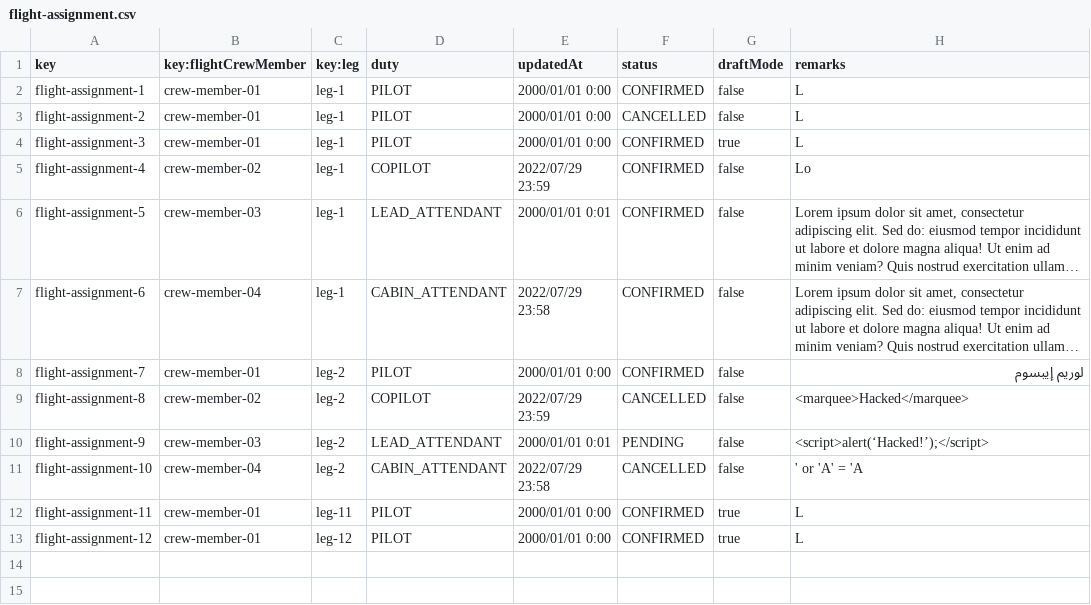
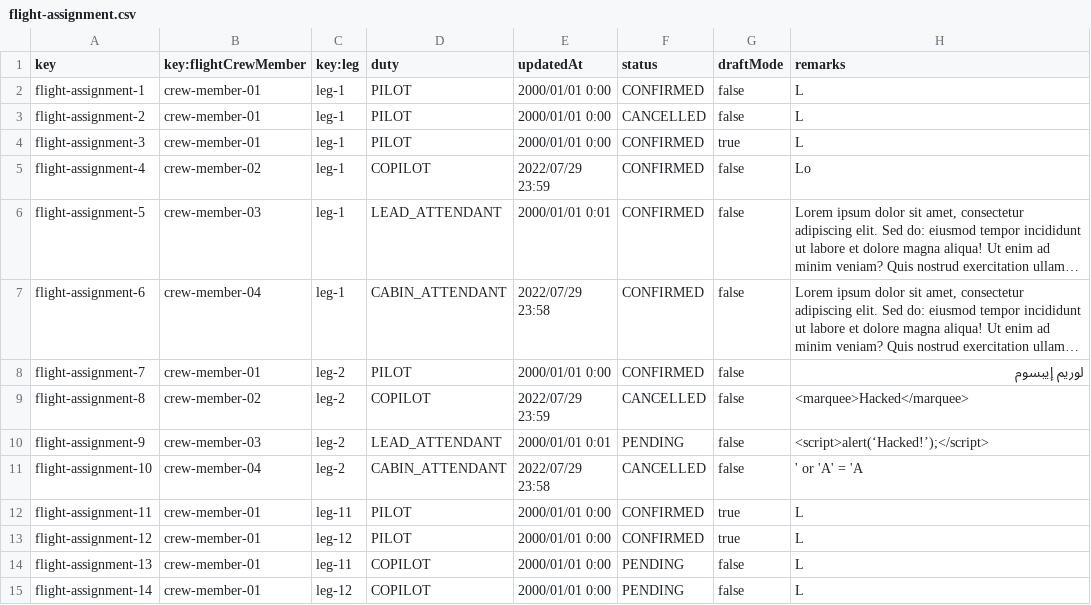
Before and after one commit to Emilio-115/DP2-Acme-ANS, a CSV file: src/main/resources/WEB-INF/data/sample/flight-assignment.csv, drawn as a sheet; long unchanged cells end in ….

Commit message:
test: :white_check_mark: Add flight assignment tests

```diff
--- a/src/main/resources/WEB-INF/data/sample/flight-assignment.csv
+++ b/src/main/resources/WEB-INF/data/sample/flight-assignment.csv
@@ -13 +13,3 @@ flight-assignment-11,crew-member-01,leg-11,PILOT,2000/01/01 0:00,CONFIRMED,true,
 flight-assignment-12,crew-member-01,leg-12,PILOT,2000/01/01 0:00,CONFIRMED,true,L
+flight-assignment-13,crew-member-01,leg-11,COPILOT,2000/01/01 0:00,PENDING,false,L
+flight-assignment-14,crew-member-01,leg-12,COPILOT,2000/01/01 0:00,PENDING,false,L
```
Also changed, not shown: 18 other files.
